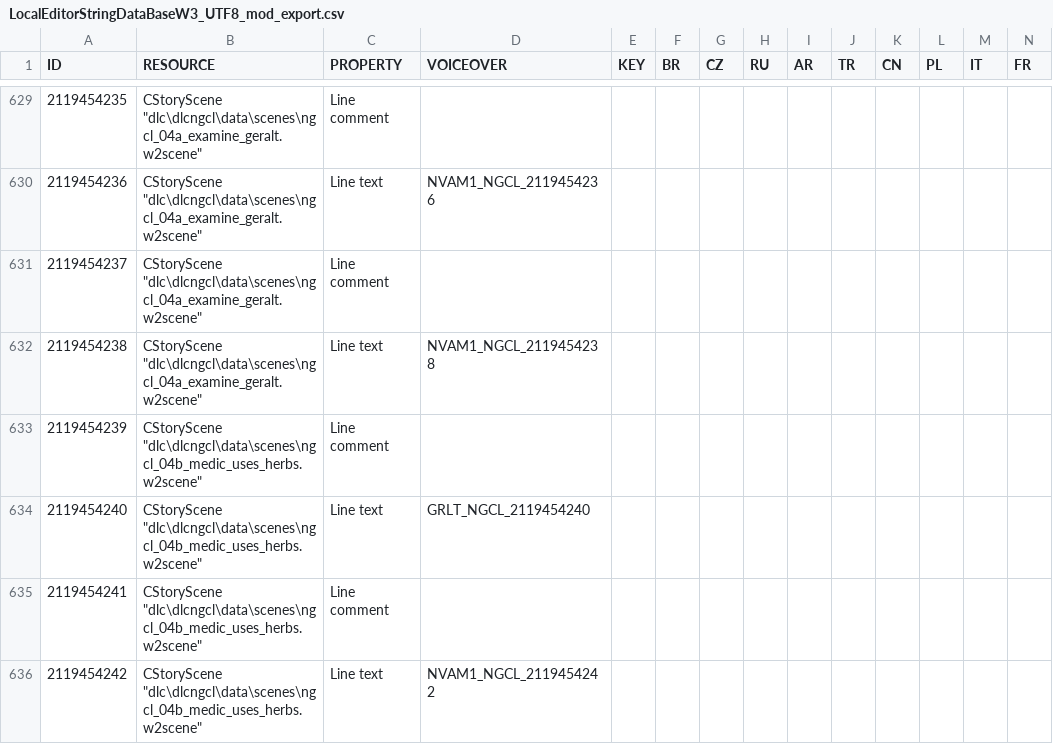
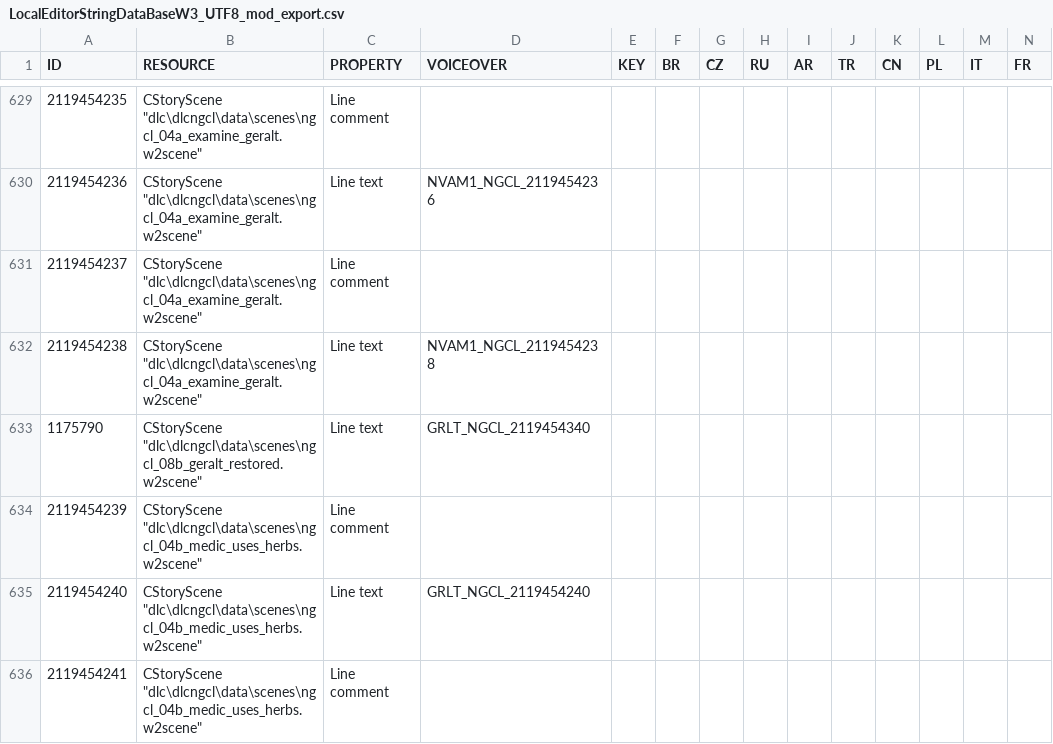
Before and after one commit to nikich340/w3.ngcl, a CSV file: LocalEditorStringDataBaseW3_UTF8_mod_export.csv, drawn as a sheet; only a part is shown, gaps mark what is left out; the shorter side is filled out with more unchanged rows; rows hold the shown columns only; the diff names each change by its address in the sheet, - before the commit and + after, or states it on an @@ line.

Commit message:
scene 8b in progress

```diff
--- a/LocalEditorStringDataBaseW3_UTF8_mod_export.csv
+++ b/LocalEditorStringDataBaseW3_UTF8_mod_export.csv
+row 633: 1175790 | CStoryScene "dlc\dlcngcl\data\scenes\ngcl_08b_geralt_restored.w2scene" | Line text | GRLT_NGCL_2119454340
```
Also changed, not shown: 2 other files.
